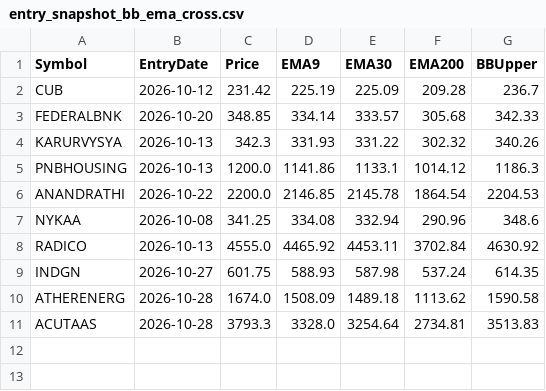
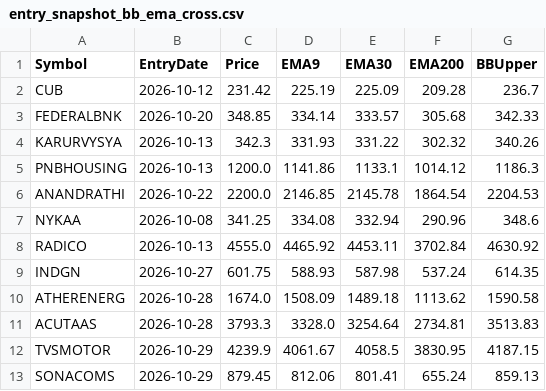
Before and after one commit to finnyrajmann/nse-bb_ema_cross, a CSV file: data/entry_snapshot_bb_ema_cross.csv, drawn as a sheet; the diff names each change by its address in the sheet, - before the commit and + after, or states it on an @@ line.

Commit message:
Auto-update — 2026-10-28

```diff
--- a/data/entry_snapshot_bb_ema_cross.csv
+++ b/data/entry_snapshot_bb_ema_cross.csv
+row 12: TVSMOTOR | 2026-10-29 | 4239.9 | 4061.67 | 4058.5 | 3830.95 | 4187.15
+row 13: SONACOMS | 2026-10-29 | 879.45 | 812.06 | 801.41 | 655.24 | 859.13
```
